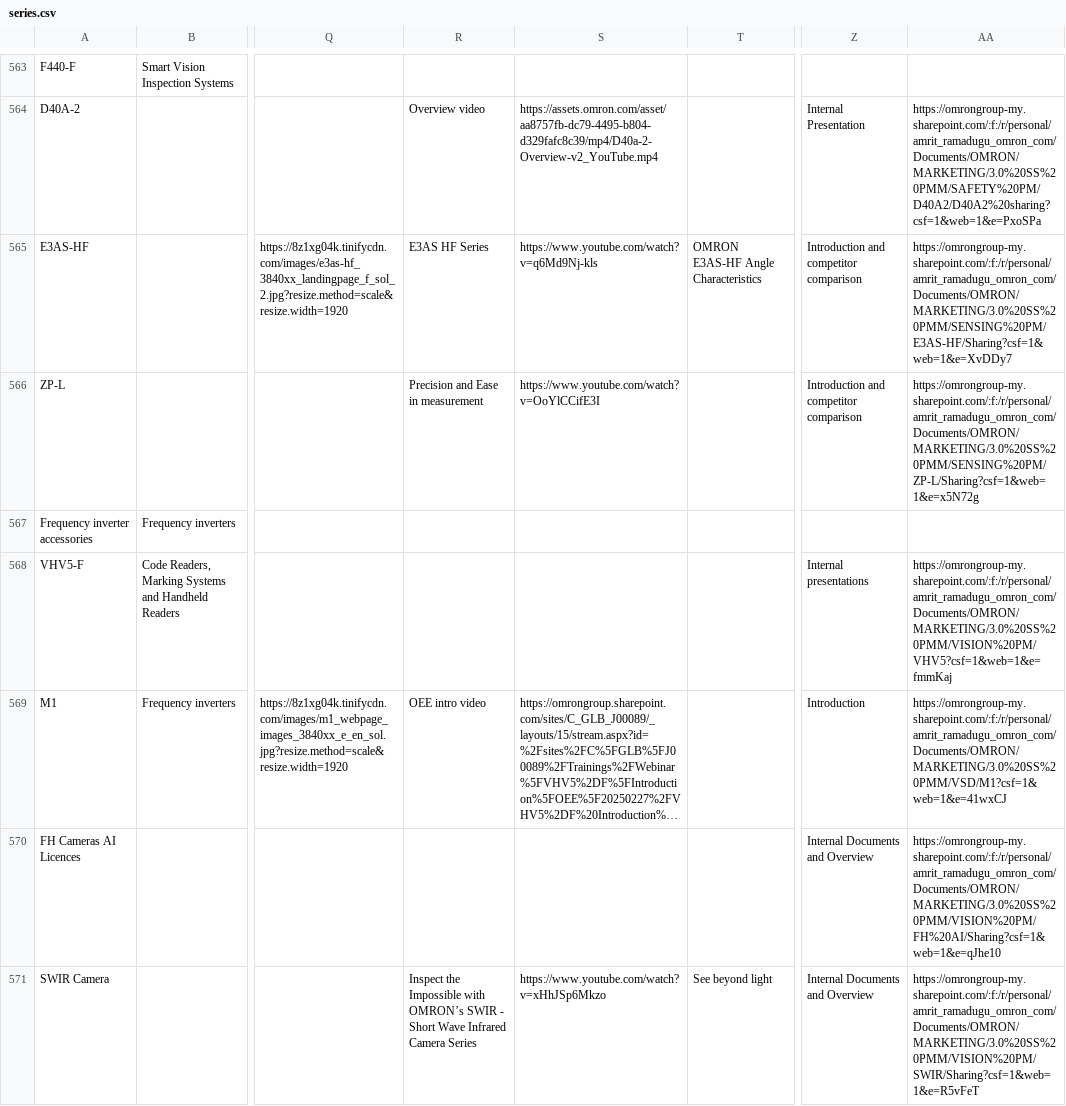
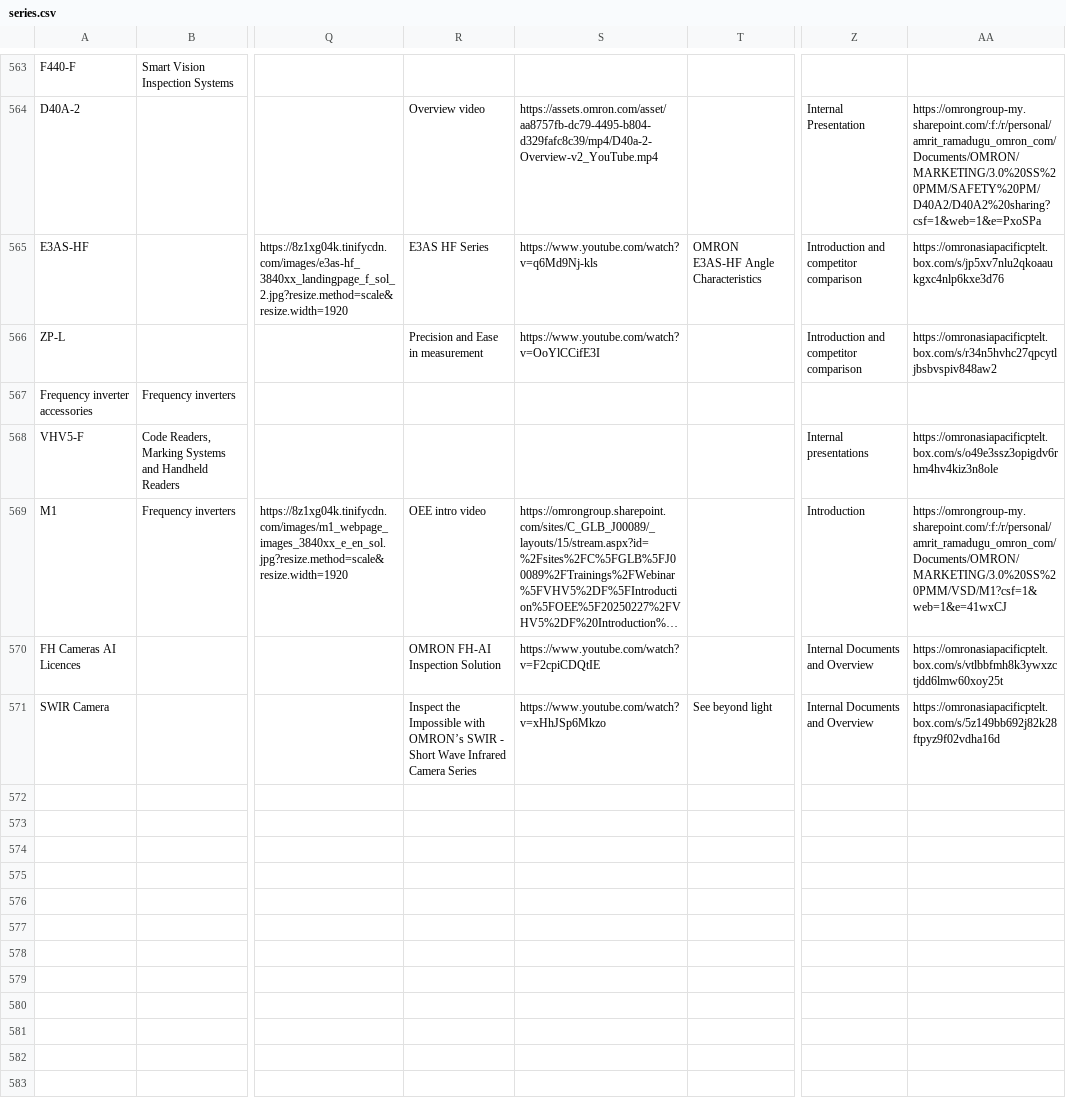
Before and after one commit to amritr10/Distributor-portal-app-streamlit, a CSV file: series.csv, drawn as a sheet; only a part is shown, gaps mark what is left out; long unchanged cells end in …; the diff names each change by its address in the sheet, - before the commit and + after, or states it on an @@ line.

Commit message:
data improved

```diff
--- a/series.csv
+++ b/series.csv
-AA565: https://omrongroup-my.sharepoint.com/:f:/r/personal/amrit_ramadugu_omron_com/Documents/OMRON/MARKETING/3.0%20SS%20PMM/SENSING%20PM/E3AS-HF/Sharing?csf=1&web=1&e=XvDDy7
+AA565: https://omronasiapacificptelt.box.com/s/jp5xv7nlu2qkoaaukgxc4nlp6kxe3d76
-AA566: https://omrongroup-my.sharepoint.com/:f:/r/personal/amrit_ramadugu_omron_com/Documents/OMRON/MARKETING/3.0%20SS%20PMM/SENSING%20PM/ZP-L/Sharing?csf=1&web=1&e=x5N72g
+AA566: https://omronasiapacificptelt.box.com/s/r34n5hvhc27qpcytljbsbvspiv848aw2
-AA568: https://omrongroup-my.sharepoint.com/:f:/r/personal/amrit_ramadugu_omron_com/Documents/OMRON/MARKETING/3.0%20SS%20PMM/VISION%20PM/VHV5?csf=1&web=1&e=fmmKaj
+AA568: https://omronasiapacificptelt.box.com/s/o49e3ssz3opigdv6rhm4hv4kiz3n8ole
-R570: (empty)
+R570: OMRON FH-AI Inspection Solution
-S570: (empty)
+S570: https://www.youtube.com/watch?v=F2cpiCDQtIE
-AA570: https://omrongroup-my.sharepoint.com/:f:/r/personal/amrit_ramadugu_omron_com/Documents/OMRON/MARKETING/3.0%20SS%20PMM/VISION%20PM/FH%20AI/Sharing?csf=1&web=1&e=qJhe10
+AA570: https://omronasiapacificptelt.box.com/s/vtlbbfmh8k3ywxzctjdd6lmw60xoy25t
-AA571: https://omrongroup-my.sharepoint.com/:f:/r/personal/amrit_ramadugu_omron_com/Documents/OMRON/MARKETING/3.0%20SS%20PMM/VISION%20PM/SWIR/Sharing?csf=1&web=1&e=R5vFeT
+AA571: https://omronasiapacificptelt.box.com/s/5z149bb692j82k28ftpyz9f02vdha16d
```
